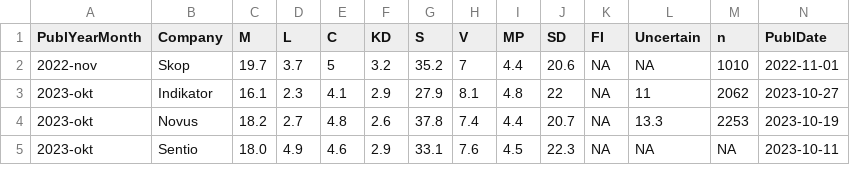
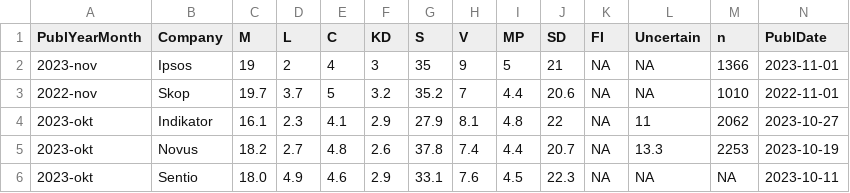
Before and after one commit to hampusborgos/SwedishPolls, a CSV file: Data/Polls.csv, drawn as a sheet; only a part is shown; rows hold the shown columns only; the diff names each change by its address in the sheet, - before the commit and + after, or states it on an @@ line.

Commit message:
Ipsos nov.

```diff
--- a/Data/Polls.csv
+++ b/Data/Polls.csv
+row 2: 2023-nov | Ipsos | 19 | 2 | 4 | 3 | 35 | 9 | 5 | 21 | NA | NA | 1366 | 2023-11-01
```
